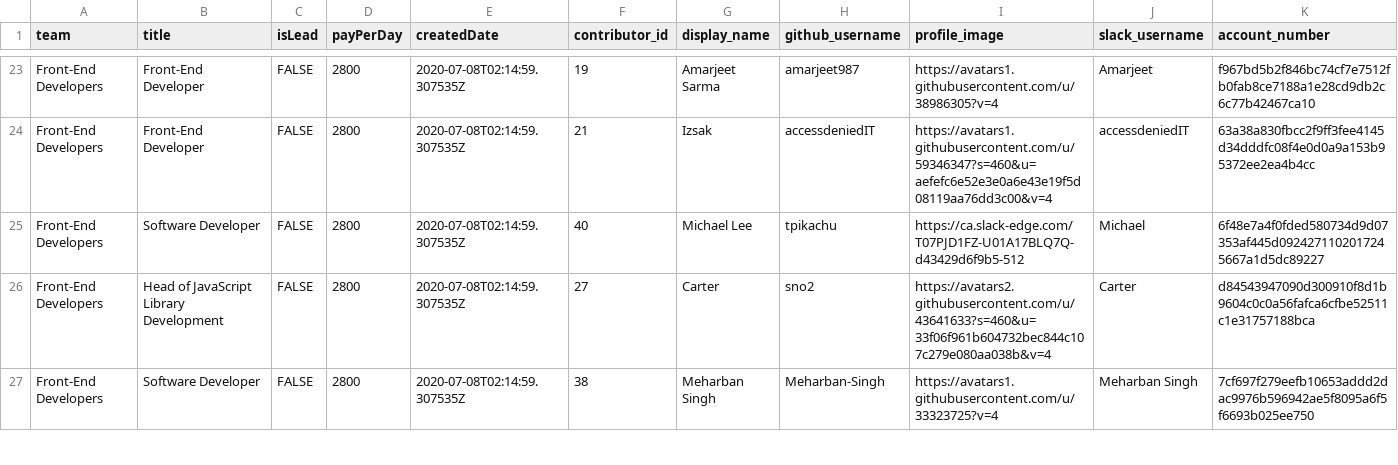
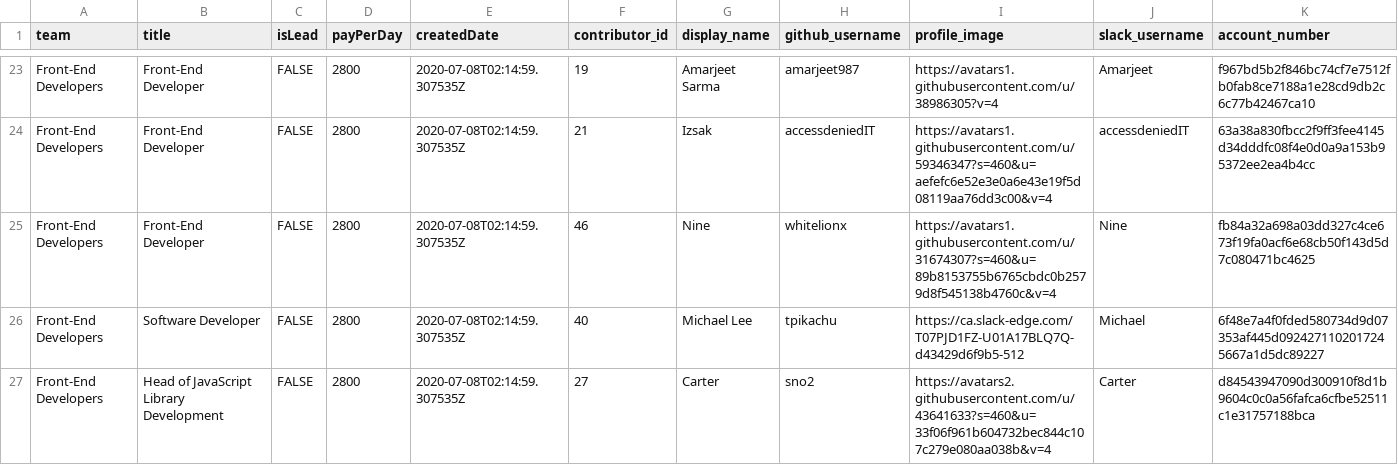
Before and after one commit to buckyroberts/Payment-Processor, a CSV file: csvs/teams.csv, drawn as a sheet; only a part is shown, gaps mark what is left out; the shorter side is filled out with more unchanged rows; the diff names each change by its address in the sheet, - before the commit and + after, or states it on an @@ line.

Commit message:
Update teams.csv

```diff
--- a/csvs/teams.csv
+++ b/csvs/teams.csv
+row 25: Front-End Developers | Front-End Developer | FALSE | 2800 | 2020-07-08T02:14:59.307535Z | 46 | Nine | whitelionx | https://avatars1.githubusercontent.com/u/31674307?s=460&u=89b8153755b6765cbdc0b2579d8f545138b4760c&v=4 | Nine | fb84a32a698a03dd327c4ce673f19fa0acf6e68cb50f143d5d7c080471bc4625
```
